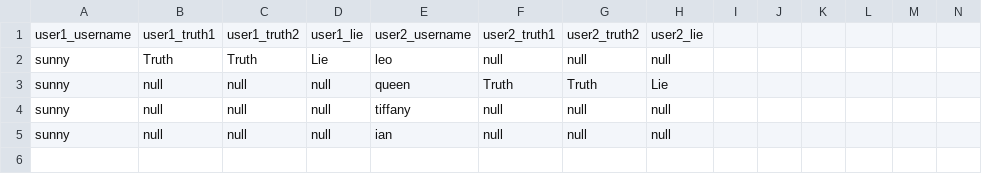
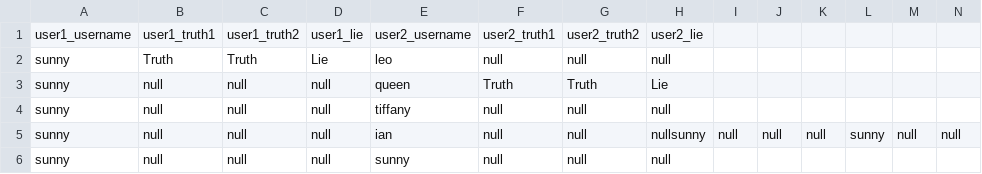
Before and after one commit to CSC207-2022F-UofT/course-project-group-45-tut0201-ba3185, a CSV file: src/main/java/database/game.csv, drawn as a sheet; only a part is shown; addresses are those after the commit; rows hold the shown columns only; the diff names each change by its address in the sheet, - before the commit and + after, or states it on an @@ line.

```diff
--- a/src/main/java/database/game.csv
+++ b/src/main/java/database/game.csv
+row 5: sunny | null | null | null | ian | null | null | nullsunny | null | null | null | sunny | null | null
-E6: ian
+E6: sunny
```
Also changed, not shown: 6 other files.
